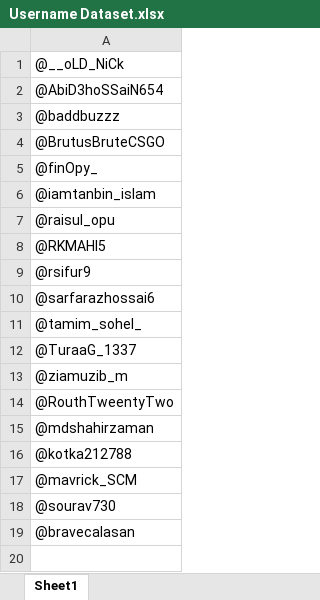
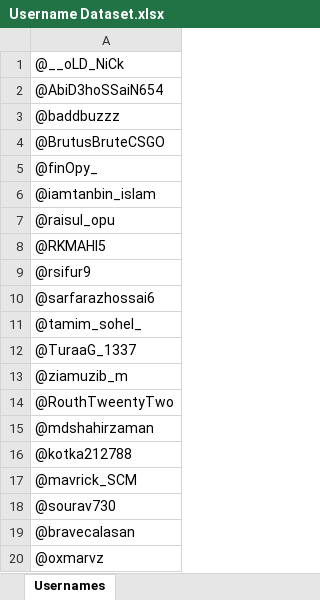
Before and after one commit to Smokianlord/Username-Shuffler, an Excel workbook: Username Dataset.xlsx, sheet Usernames, drawn as a sheet; values as stored, in another font and other column widths than the file's, no borders; the diff names each change by its address in the sheet, - before the commit and + after, or states it on an @@ line.

Commit message:
Update username dataset

```diff
--- a/Username Dataset.xlsx (sheet Usernames)
+++ b/Username Dataset.xlsx (sheet Usernames)
-sheet tab: Sheet1
+sheet tab: Usernames
+row 20: @oxmarvz
```
